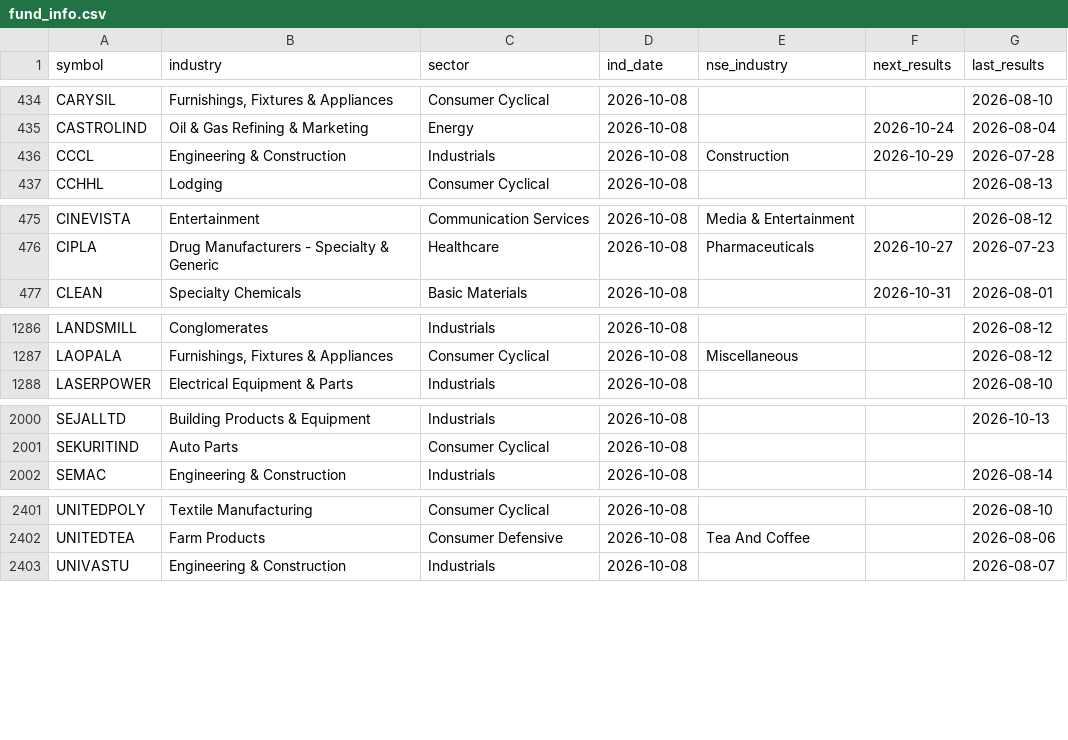
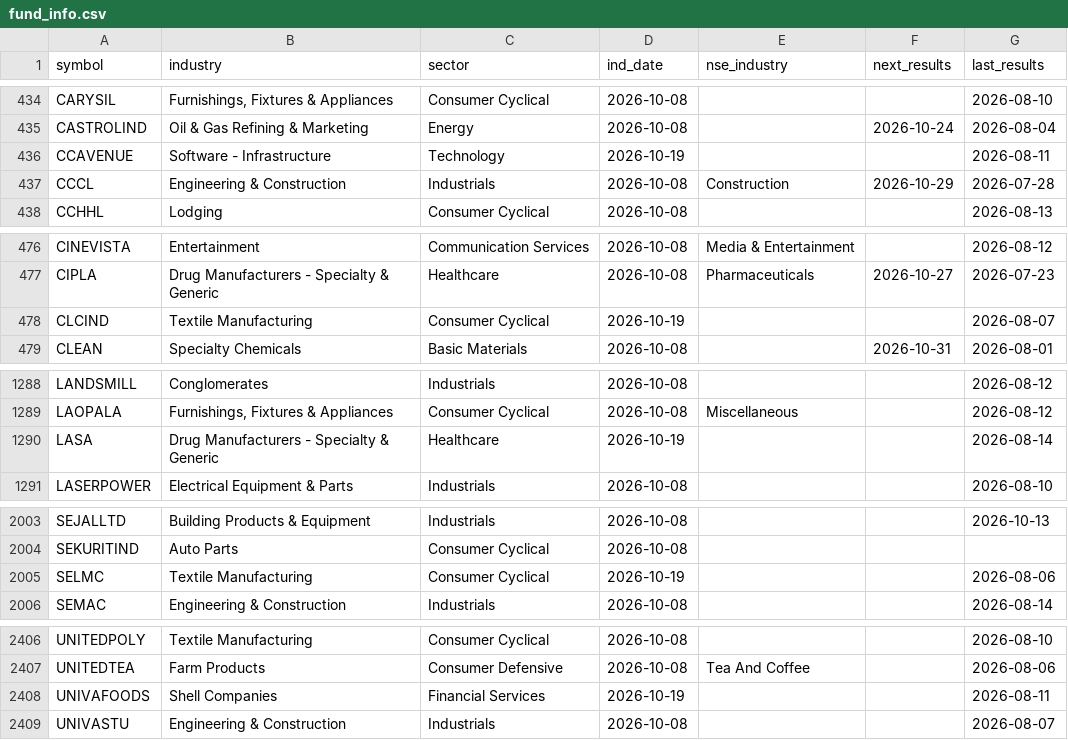
Before and after one commit to hbtipawan/scrn, a CSV file: config/fund_info.csv, drawn as a sheet; only a part is shown, gaps mark what is left out; the diff covers the shown part only.

Commit message:
Data update 2026-10-19

```diff
--- a/config/fund_info.csv
+++ b/config/fund_info.csv
@@ -435,2 +435,3 @@ CARYSIL,"Furnishings, Fixtures & Appliances",Consumer Cyclical,2026-10-08,,,2026
 CASTROLIND,Oil & Gas Refining & Marketing,Energy,2026-10-08,,2026-10-24,2026-08-04
+CCAVENUE,Software - Infrastructure,Technology,2026-10-19,,,2026-08-11
 CCCL,Engineering & Construction,Industrials,2026-10-08,Construction,2026-10-29,2026-07-28
@@ -476,2 +477,3 @@ CINEVISTA,Entertainment,Communication Services,2026-10-08,Media & Entertainment,
 CIPLA,Drug Manufacturers - Specialty & Generic,Healthcare,2026-10-08,Pharmaceuticals,2026-10-27,2026-07-23
+CLCIND,Textile Manufacturing,Consumer Cyclical,2026-10-19,,,2026-08-07
 CLEAN,Specialty Chemicals,Basic Materials,2026-10-08,,2026-10-31,2026-08-01
@@ -1287,2 +1289,3 @@ LANDSMILL,Conglomerates,Industrials,2026-10-08,,,2026-08-12
 LAOPALA,"Furnishings, Fixtures & Appliances",Consumer Cyclical,2026-10-08,Miscellaneous,,2026-08-12
+LASA,Drug Manufacturers - Specialty & Generic,Healthcare,2026-10-19,,,2026-08-14
 LASERPOWER,Electrical Equipment & Parts,Industrials,2026-10-08,,,2026-08-10
@@ -2001,2 +2004,3 @@ SEJALLTD,Building Products & Equipment,Industrials,2026-10-08,,,2026-10-13
 SEKURITIND,Auto Parts,Consumer Cyclical,2026-10-08,,,
+SELMC,Textile Manufacturing,Consumer Cyclical,2026-10-19,,,2026-08-06
 SEMAC,Engineering & Construction,Industrials,2026-10-08,,,2026-08-14
@@ -2402,2 +2407,3 @@ UNITEDPOLY,Textile Manufacturing,Consumer Cyclical,2026-10-08,,,2026-08-10
 UNITEDTEA,Farm Products,Consumer Defensive,2026-10-08,Tea And Coffee,,2026-08-06
+UNIVAFOODS,Shell Companies,Financial Services,2026-10-19,,,2026-08-11
 UNIVASTU,Engineering & Construction,Industrials,2026-10-08,,,2026-08-07
```
Also changed, not shown: 1 added row and 51 edited cells elsewhere in this file, config/bse_skip.csv, config/upstox_keys.csv, 7 other files.
